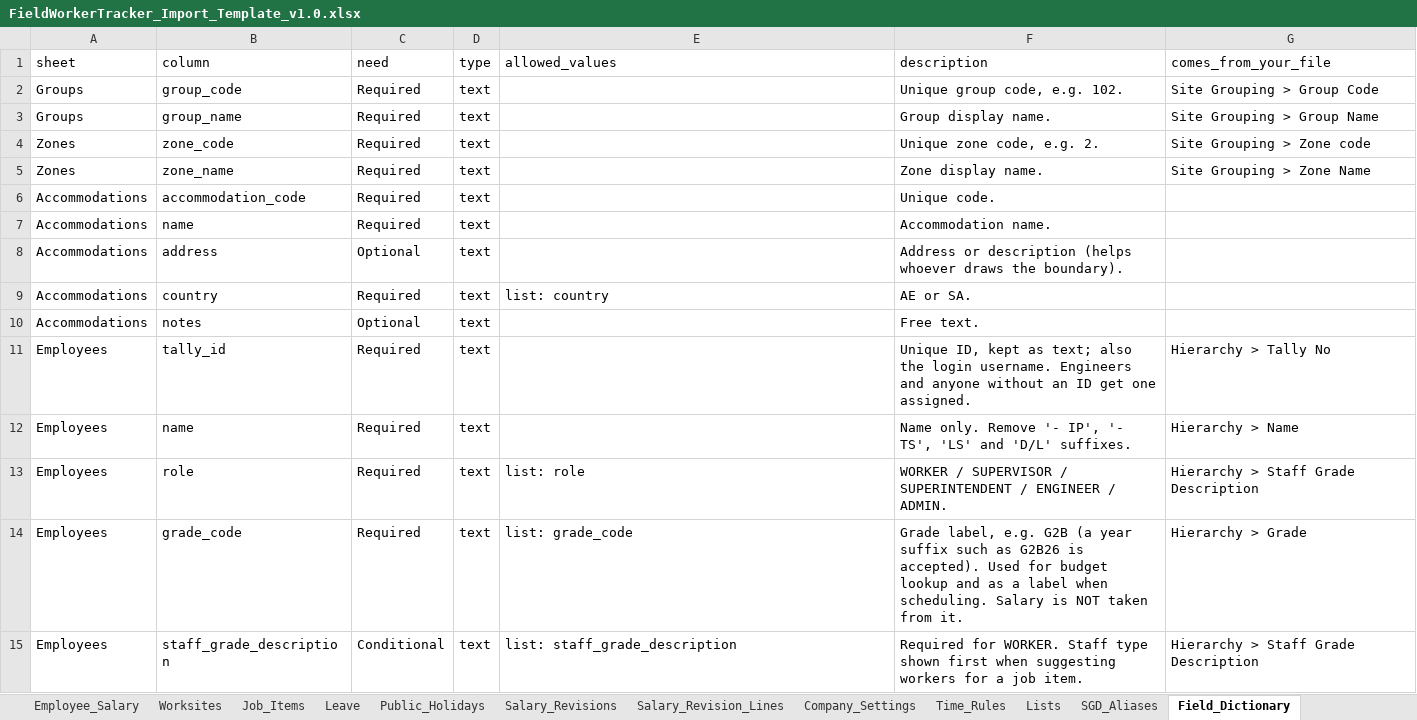
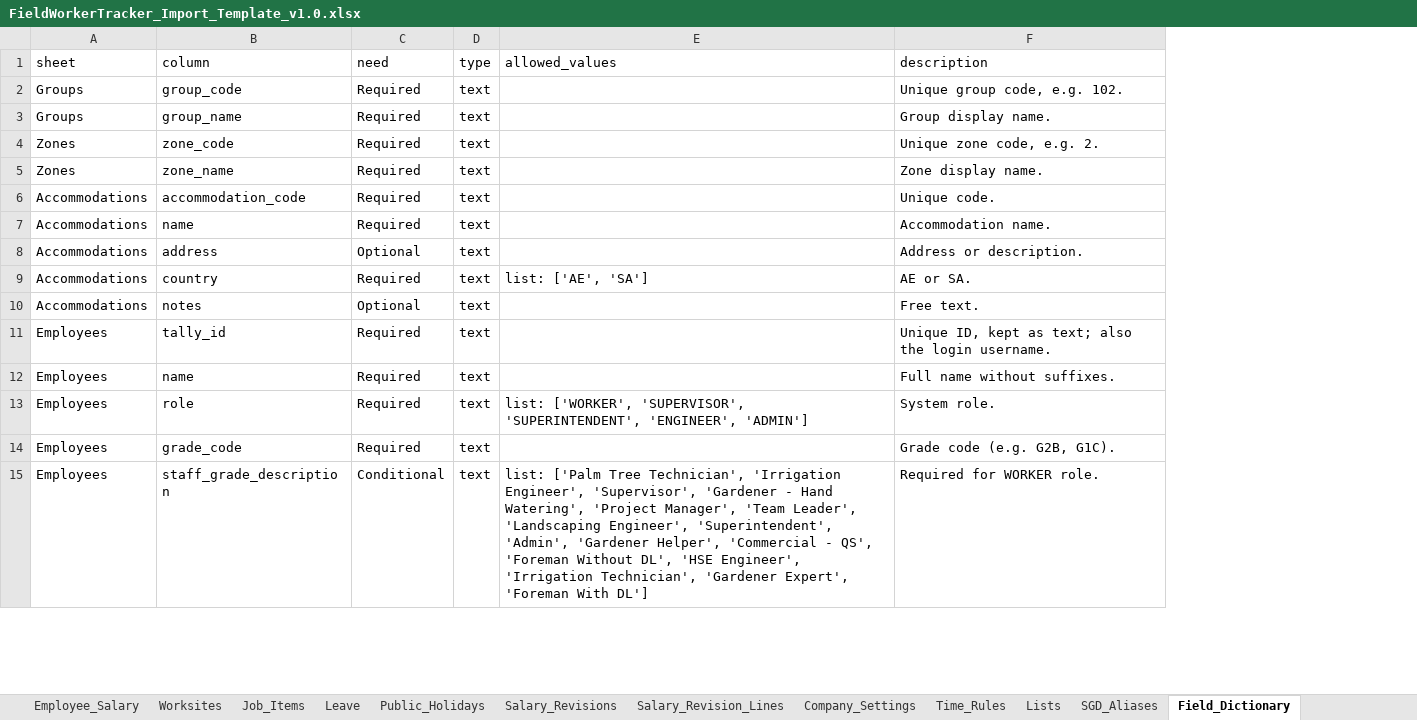
Before and after one commit to eberjohns/field-worker-tracker, an Excel workbook: docs/import-templates/FieldWorkerTracker_Import_Template_v1.0.xlsx, sheet Field_Dictionary, drawn as a sheet; only a part is shown; values as stored, in another font and other column widths than the file's, no cell formats; the diff covers the shown part only; the diff names each change by its address in the sheet, - before the commit and + after, or states it on an @@ line.

Commit message:
feat(phase-03): implement import pipeline, master data import, and salary structures

```diff
--- a/docs/import-templates/FieldWorkerTracker_Import_Template_v1.0.xlsx (sheet Field_Dictionary)
+++ b/docs/import-templates/FieldWorkerTracker_Import_Template_v1.0.xlsx (sheet Field_Dictionary)
-column G (comes_from_your_file), rows 2-15: Site Grouping > Group Code | Site Grouping > Group Name | Site Grouping > Zone code | Site Grouping > Zone Name |  |  |  |  |  | Hierarchy > Tally No | Hierarchy > Name | Hierarchy > Staff Grade Description | Hierarchy > Grade | Hierarchy > Staff Grade Description
-F8 (description): Address or description (helps whoever draws the boundary).
+F8 (description): Address or description.
-E9 (allowed_values): list: country
+E9 (allowed_values): list: ['AE', 'SA']
-F11 (description): …login username. Engineers and anyone without an ID get one assigned.
+F11 (description): …login username.
-F12 (description): Name only. Remove '- IP', '- TS', 'LS' and 'D/L' suffixes.
+F12 (description): Full name without suffixes.
-E13 (allowed_values): list: role
+E13 (allowed_values): list: ['WORKER', 'SUPERVISOR', 'SUPERINTENDENT', 'ENGINEER', 'ADMIN']
-F13 (description): WORKER / SUPERVISOR / SUPERINTENDENT / ENGINEER / ADMIN.
+F13 (description): System role.
-E14 (allowed_values): list: grade_code
+E14 (allowed_values): (empty)
-F14 (description): Grade label, e.g. G2B (a year suffix such as G2B26 is accepted). Used for budget lookup and as a label when scheduling. Salary is NOT taken from it.
+F14 (description): Grade code (e.g. G2B, G1C).
-E15 (allowed_values): list: staff_grade_description
+E15 (allowed_values): list: ['Palm Tree Technician', 'Irrigation Engineer', 'Supervisor', 'Gardener - Hand Watering', 'Project Manager', 'Team Leader', 'Landscaping Engineer', 'Superintendent', 'Admin', 'Gardener Helper', 'Commercial - QS', 'Foreman Without DL', 'HSE Engineer', 'Irrigation Technician', 'Gardener Expert', 'Foreman With DL']
-F15 (description): Required for WORKER. Staff type shown first when suggesting workers for a job item.
+F15 (description): Required for WORKER role.
```
Also changed, not shown: 153 edited cells elsewhere in this sheet, sheet Company_Settings, sheet Job_Items, sheet README, sheet Salary_Revision_Lines, sheet Time_Rules, sheet Employees, 11 more sheets, cell formats, 39 other files.
